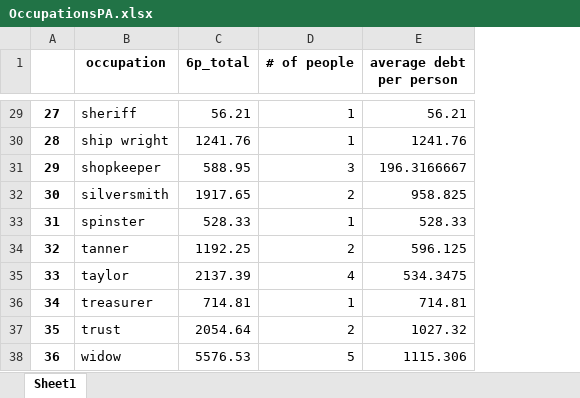
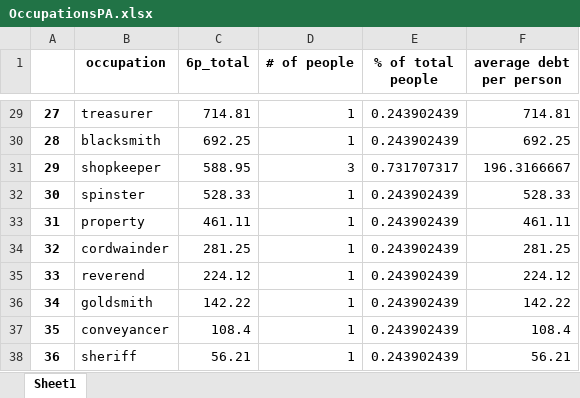
Before and after one commit to davidch2020/SPEOC-pt-1, an Excel workbook: S2022/comparison_between_debt_holders/avg_debt_occupation/FinishedSpreadsheets/OccupationsPA.xlsx, sheet Sheet1, drawn as a sheet; only a part is shown, gaps mark what is left out; values as stored, in another font and other column widths than the file's, no borders; addresses are those after the commit; the diff covers the shown part only; the diff names each change by its address in the sheet, - before the commit and + after, or states it on an @@ line.

```diff
--- a/S2022/comparison_between_debt_holders/avg_debt_occupation/FinishedSpreadsheets/OccupationsPA.xlsx (sheet Sheet1)
+++ b/S2022/comparison_between_debt_holders/avg_debt_occupation/FinishedSpreadsheets/OccupationsPA.xlsx (sheet Sheet1)
+column E (% of total people), rows 29-38: 0.243902439 | 0.243902439 | 0.731707317 | 0.243902439 | 0.243902439 | 0.243902439 | 0.243902439 | 0.243902439 | 0.243902439 | 0.243902439
-B29 (occupation): sheriff
+B29 (occupation): treasurer
-C29 (6p_total): 56.21
+C29 (6p_total): 714.81
-F29 (average debt per person): 56.21
+F29 (average debt per person): 714.81
-B30 (occupation): ship wright
+B30 (occupation): blacksmith
-C30 (6p_total): 1241.76
+C30 (6p_total): 692.25
-F30 (average debt per person): 1241.76
+F30 (average debt per person): 692.25
-B32 (occupation): silversmith
+B32 (occupation): spinster
-C32 (6p_total): 1917.65
+C32 (6p_total): 528.33
-D32 (# of people): 2
+D32 (# of people): 1
-F32 (average debt per person): 958.825
+F32 (average debt per person): 528.33
-B33 (occupation): spinster
+B33 (occupation): property
-C33 (6p_total): 528.33
+C33 (6p_total): 461.11
-F33 (average debt per person): 528.33
+F33 (average debt per person): 461.11
-B34 (occupation): tanner
+B34 (occupation): cordwainder
-C34 (6p_total): 1192.25
+C34 (6p_total): 281.25
-D34 (# of people): 2
+D34 (# of people): 1
-F34 (average debt per person): 596.125
+F34 (average debt per person): 281.25
-B35 (occupation): taylor
+B35 (occupation): reverend
-C35 (6p_total): 2137.39
+C35 (6p_total): 224.12
-D35 (# of people): 4
+D35 (# of people): 1
-F35 (average debt per person): 534.3475
+F35 (average debt per person): 224.12
-B36 (occupation): treasurer
+B36 (occupation): goldsmith
-C36 (6p_total): 714.81
+C36 (6p_total): 142.22
-F36 (average debt per person): 714.81
+F36 (average debt per person): 142.22
-B37 (occupation): trust
+B37 (occupation): conveyancer
-C37 (6p_total): 2054.64
+C37 (6p_total): 108.4
-D37 (# of people): 2
+D37 (# of people): 1
-F37 (average debt per person): 1027.32
+F37 (average debt per person): 108.4
-B38 (occupation): widow
+B38 (occupation): sheriff
-C38 (6p_total): 5576.53
+C38 (6p_total): 56.21
-D38 (# of people): 5
+D38 (# of people): 1
-F38 (average debt per person): 1115.306
+F38 (average debt per person): 56.21
```
Also changed, not shown: 96 edited cells elsewhere in this sheet, S2022/comparison_between_debt_holders/avg_debt_occupation/FinishedSpreadsheets/OccupationsAllStates.xlsx, S2022/comparison_between_debt_holders/avg_debt_occupation/FinishedSpreadsheets/OccupationsCT.xlsx, 10 other files.
